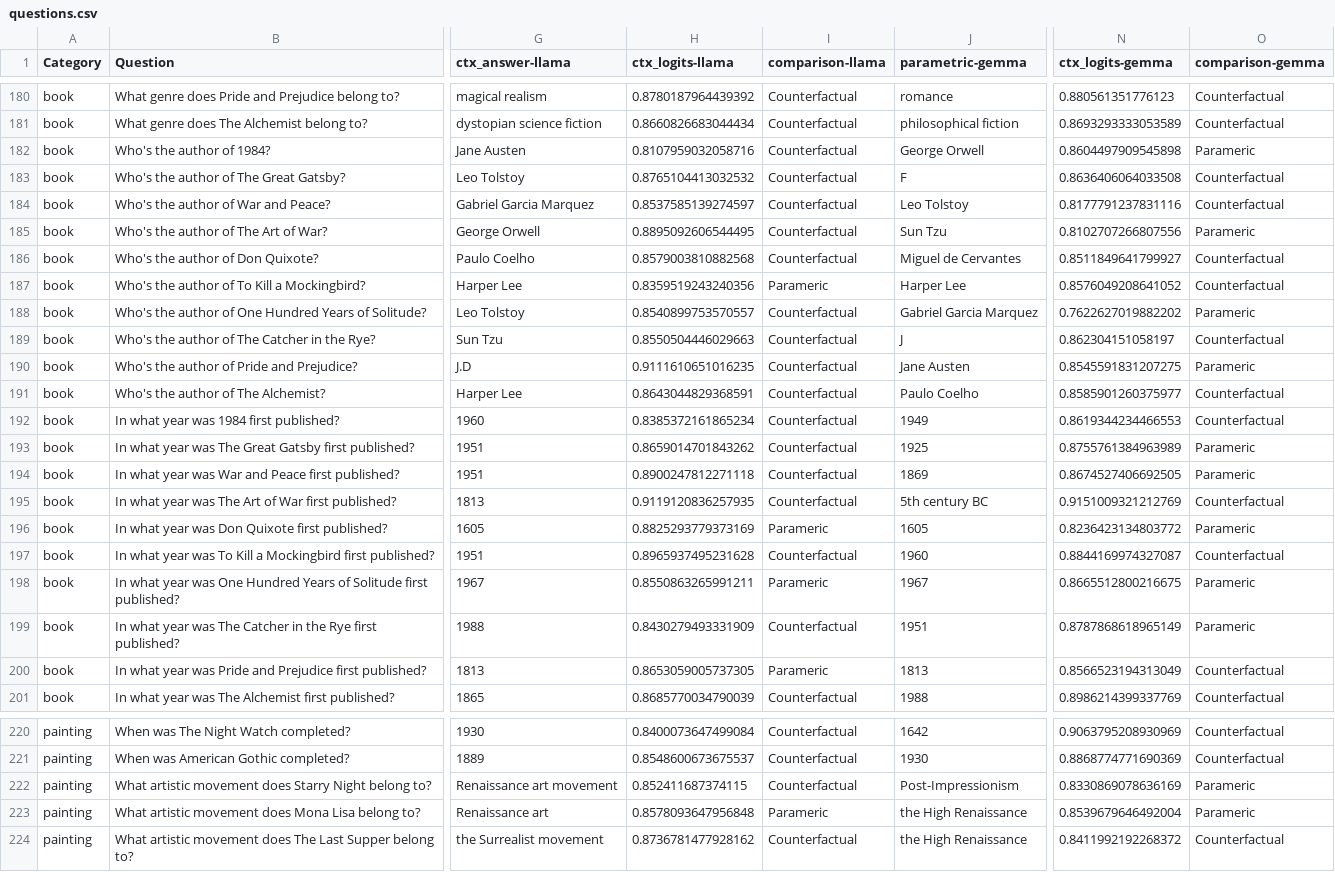
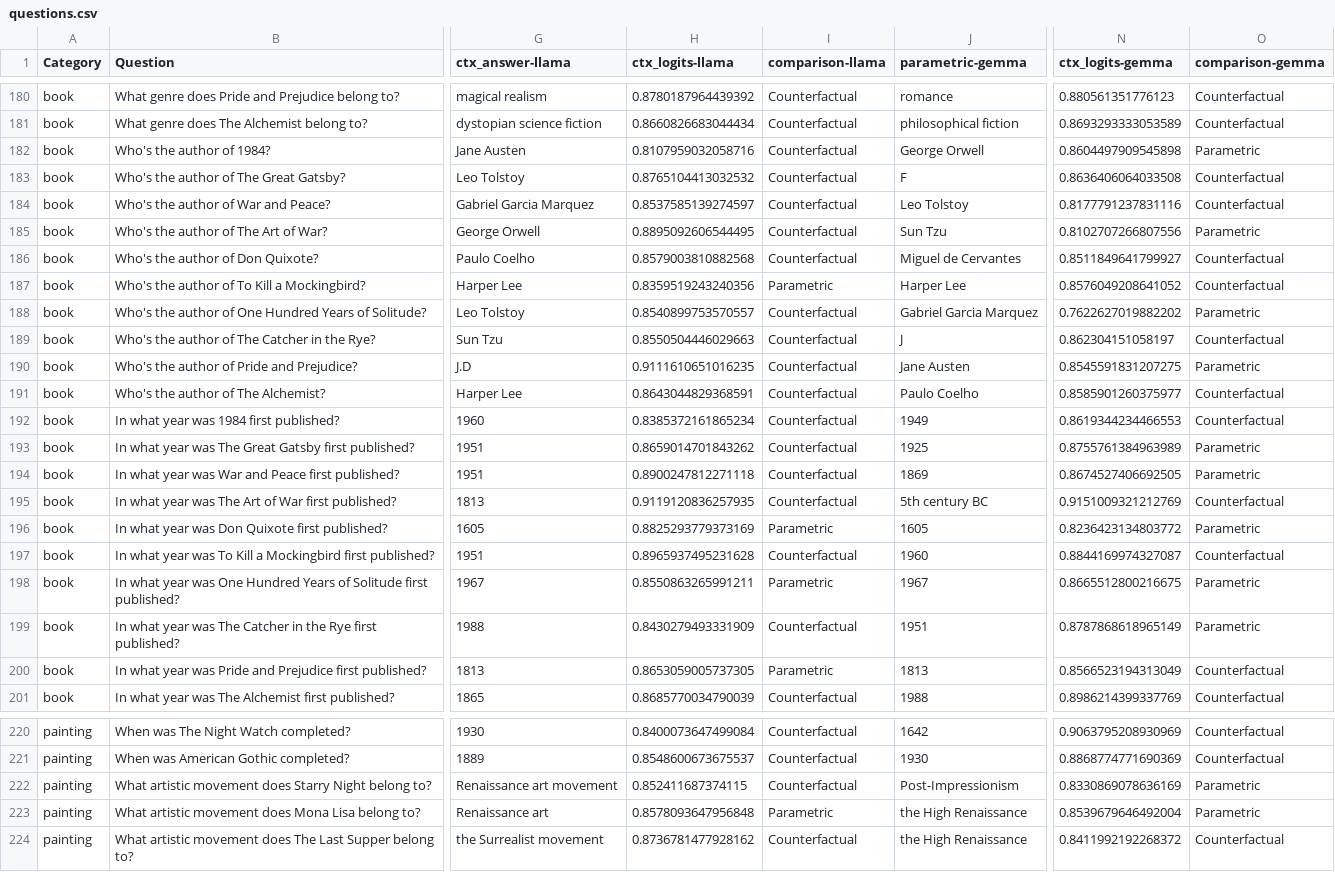
Before and after one commit to mfixman/rag-thesis, a CSV file: data/questions.csv, drawn as a sheet; only a part is shown, gaps mark what is left out; the diff covers the shown part only; the diff names each change by its address in the sheet, - before the commit and + after, or states it on an @@ line.

```diff
--- a/data/questions.csv
+++ b/data/questions.csv
-O182 (comparison-gemma): Parameric
+O182 (comparison-gemma): Parametric
-O185 (comparison-gemma): Parameric
+O185 (comparison-gemma): Parametric
-I187 (comparison-llama): Parameric
+I187 (comparison-llama): Parametric
-O188 (comparison-gemma): Parameric
+O188 (comparison-gemma): Parametric
-O190 (comparison-gemma): Parameric
+O190 (comparison-gemma): Parametric
-O193:O194 (comparison-gemma): Parameric
+O193:O194 (comparison-gemma): Parametric
-I196 (comparison-llama): Parameric
+I196 (comparison-llama): Parametric
-O196 (comparison-gemma): Parameric
+O196 (comparison-gemma): Parametric
-I198 (comparison-llama): Parameric
+I198 (comparison-llama): Parametric
-O198:O199 (comparison-gemma): Parameric
+O198:O199 (comparison-gemma): Parametric
-I200 (comparison-llama): Parameric
+I200 (comparison-llama): Parametric
-O222:O223 (comparison-gemma): Parameric
+O222:O223 (comparison-gemma): Parametric
-I223 (comparison-llama): Parameric
+I223 (comparison-llama): Parametric
```
Also changed, not shown: 39 edited cells elsewhere in this file, 1 other file.
